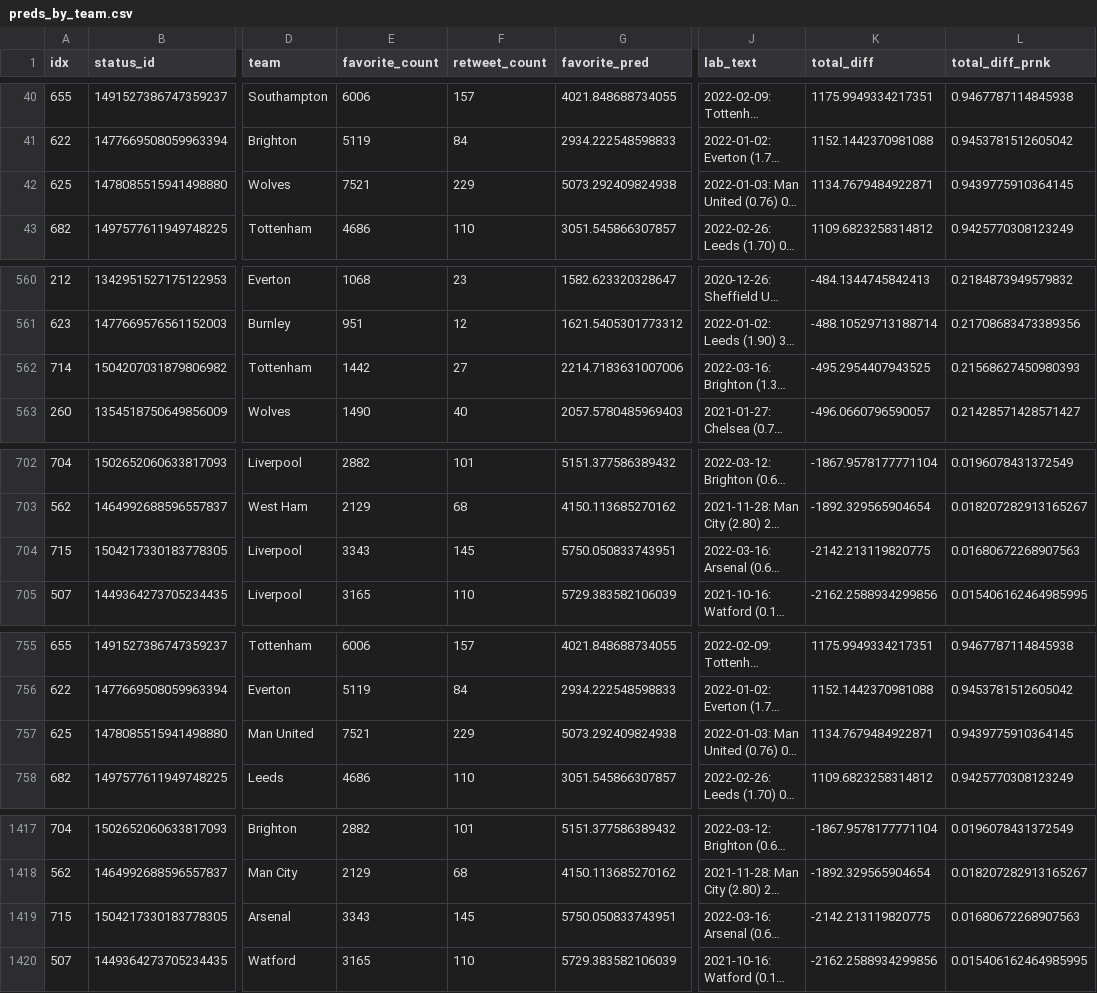
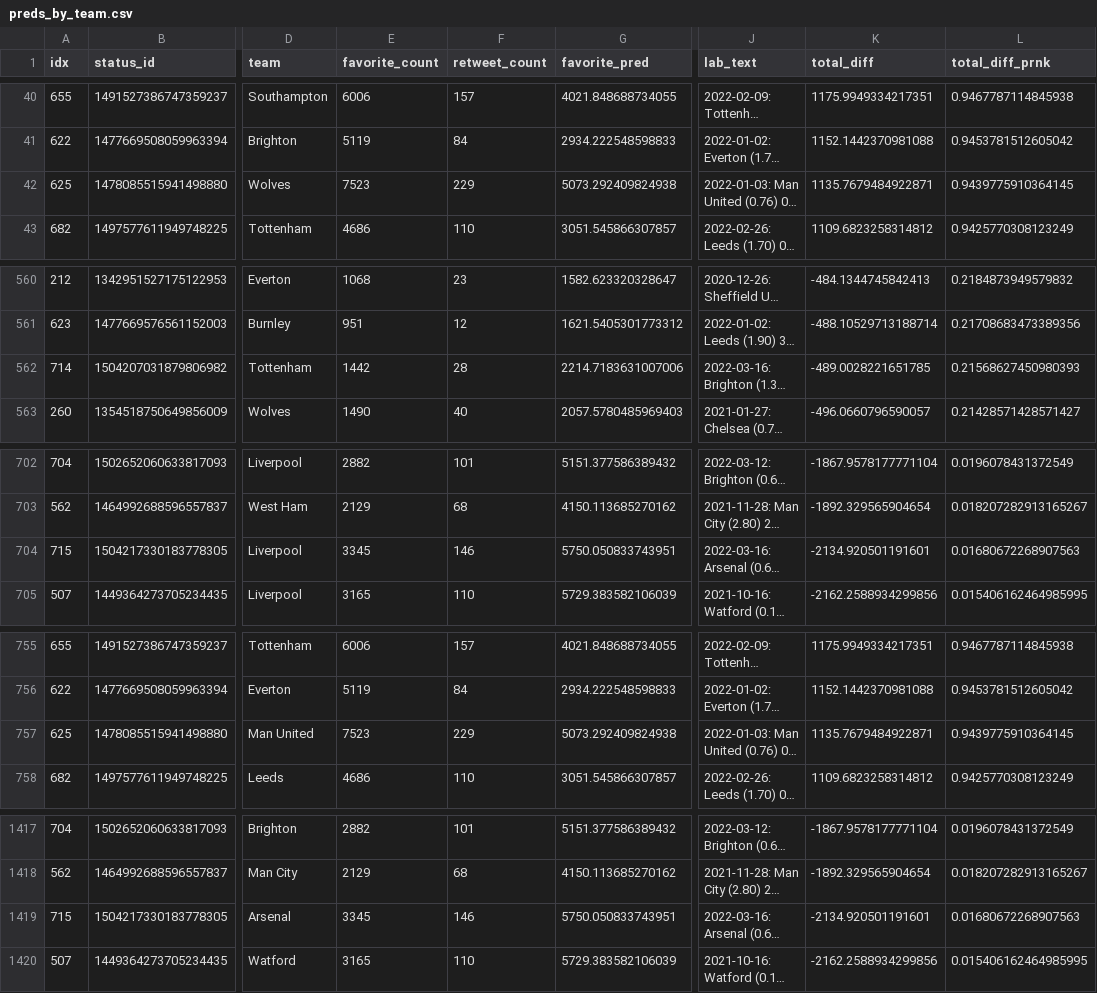
Before and after one commit to tonyelhabr/xengagement, a CSV file: inst/extdata/preds_by_team.csv, drawn as a sheet; only a part is shown, gaps mark what is left out; long unchanged cells end in …; the diff covers the shown part only; the diff names each change by its address in the sheet, - before the commit and + after, or states it on an @@ line.

```diff
--- a/inst/extdata/preds_by_team.csv
+++ b/inst/extdata/preds_by_team.csv
-E42 (favorite_count): 7521
+E42 (favorite_count): 7523
-K42 (total_diff): 1134.7679484922871
+K42 (total_diff): 1135.7679484922871
-F562 (retweet_count): 27
+F562 (retweet_count): 28
-K562 (total_diff): -495.2954407943525
+K562 (total_diff): -489.0028221651785
-E704 (favorite_count): 3343
+E704 (favorite_count): 3345
-F704 (retweet_count): 145
+F704 (retweet_count): 146
-K704 (total_diff): -2142.213119820775
+K704 (total_diff): -2134.920501191601
-E757 (favorite_count): 7521
+E757 (favorite_count): 7523
-K757 (total_diff): 1134.7679484922871
+K757 (total_diff): 1135.7679484922871
-E1419 (favorite_count): 3343
+E1419 (favorite_count): 3345
-F1419 (retweet_count): 145
+F1419 (retweet_count): 146
-K1419 (total_diff): -2142.213119820775
+K1419 (total_diff): -2134.920501191601
```
Also changed, not shown: 2 edited cells elsewhere in this file, inst/extdata/preds.csv, 6 other files.
